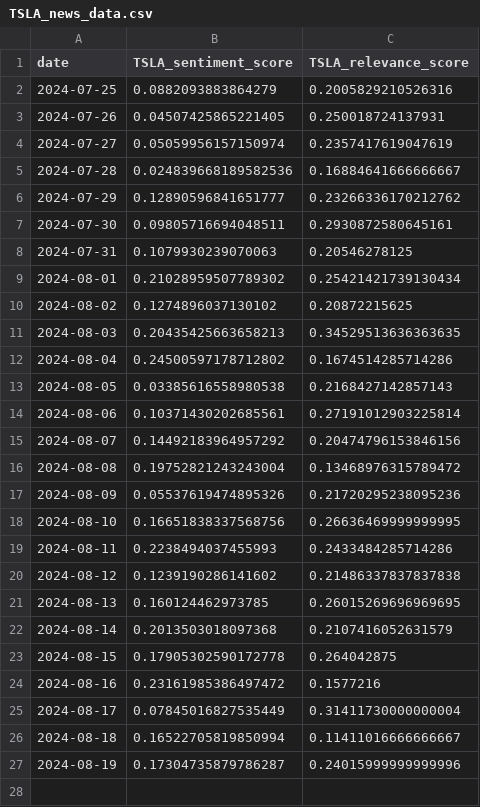
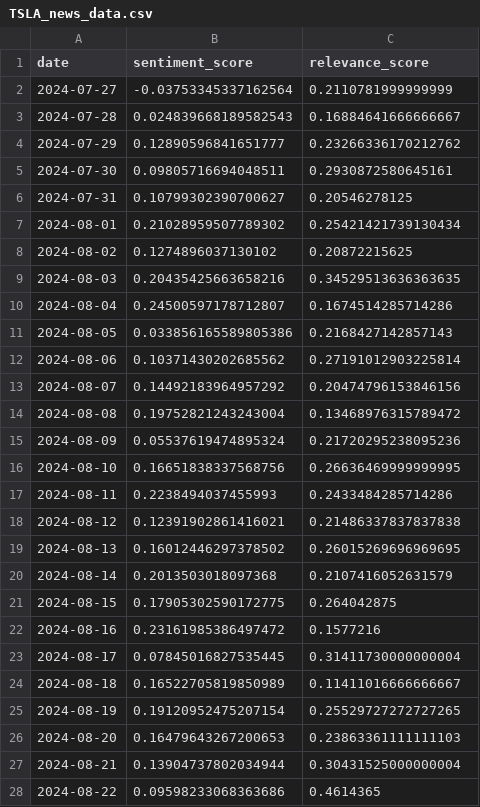
Before and after one commit to HiggsP10/Portfolio_Optimization, a CSV file: data/TSLA_news_data.csv, drawn as a sheet.

```diff
--- a/data/TSLA_news_data.csv
+++ b/data/TSLA_news_data.csv
@@ -1,27 +1,28 @@
-date,TSLA_sentiment_score,TSLA_relevance_score
-2024-07-25,0.0882093883864279,0.2005829210526316
-2024-07-26,0.04507425865221405,0.250018724137931
-2024-07-27,0.05059956157150974,0.2357417619047619
-2024-07-28,0.024839668189582536,0.16884641666666667
+date,sentiment_score,relevance_score
+2024-07-27,-0.03753345337162564,0.2110781999999999
+2024-07-28,0.024839668189582543,0.16884641666666667
 2024-07-29,0.12890596841651777,0.23266336170212762
 2024-07-30,0.09805716694048511,0.2930872580645161
-2024-07-31,0.1079930239070063,0.20546278125
+2024-07-31,0.10799302390700627,0.20546278125
 2024-08-01,0.21028959507789302,0.25421421739130434
 2024-08-02,0.1274896037130102,0.20872215625
-2024-08-03,0.20435425663658213,0.34529513636363635
-2024-08-04,0.24500597178712802,0.1674514285714286
-2024-08-05,0.03385616558980538,0.2168427142857143
-2024-08-06,0.10371430202685561,0.27191012903225814
+2024-08-03,0.20435425663658216,0.34529513636363635
+2024-08-04,0.24500597178712807,0.1674514285714286
+2024-08-05,0.033856165589805386,0.2168427142857143
+2024-08-06,0.10371430202685562,0.27191012903225814
 2024-08-07,0.14492183964957292,0.20474796153846156
 2024-08-08,0.19752821243243004,0.13468976315789472
-2024-08-09,0.05537619474895326,0.21720295238095236
+2024-08-09,0.05537619474895324,0.21720295238095236
 2024-08-10,0.16651838337568756,0.26636469999999995
 2024-08-11,0.2238494037455993,0.2433484285714286
-2024-08-12,0.1239190286141602,0.21486337837837838
-2024-08-13,0.160124462973785,0.26015269696969695
+2024-08-12,0.12391902861416021,0.21486337837837838
+2024-08-13,0.16012446297378502,0.26015269696969695
 2024-08-14,0.2013503018097368,0.2107416052631579
-2024-08-15,0.17905302590172778,0.264042875
+2024-08-15,0.17905302590172775,0.264042875
 2024-08-16,0.23161985386497472,0.1577216
-2024-08-17,0.07845016827535449,0.31411730000000004
-2024-08-18,0.16522705819850994,0.11411016666666667
-2024-08-19,0.17304735879786287,0.24015999999999996
+2024-08-17,0.07845016827535445,0.31411730000000004
+2024-08-18,0.16522705819850989,0.11411016666666667
+2024-08-19,0.19120952475207154,0.25529727272727265
+2024-08-20,0.16479643267200653,0.23863361111111103
+2024-08-21,0.13904737802034944,0.30431525000000004
+2024-08-22,0.09598233068363686,0.4614365
```
Also changed, not shown: data/META_stock.csv, data/NFLX_news_data_raw.csv, 11 other files.
